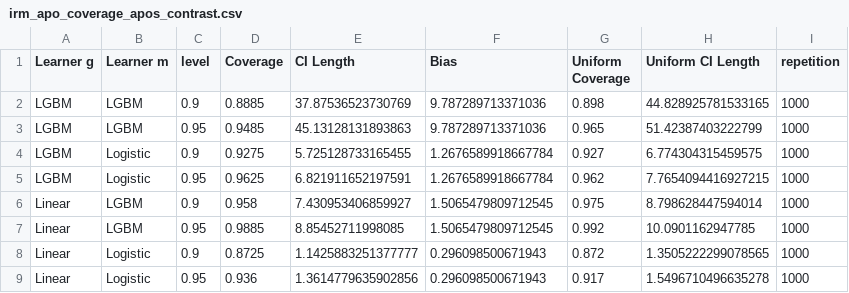
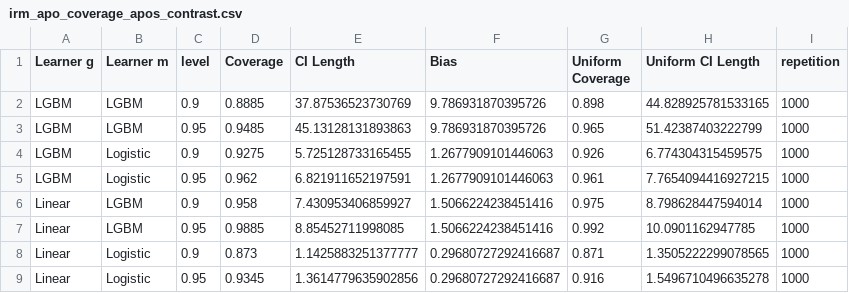
Before and after one commit to DoubleML/doubleml-coverage, a CSV file: results/irm/irm_apo_coverage_apos_contrast.csv, drawn as a sheet.

```diff
--- a/results/irm/irm_apo_coverage_apos_contrast.csv
+++ b/results/irm/irm_apo_coverage_apos_contrast.csv
@@ -1,9 +1,9 @@
 Learner g,Learner m,level,Coverage,CI Length,Bias,Uniform Coverage,Uniform CI Length,repetition
-LGBM,LGBM,0.9,0.8885,37.87536523730769,9.787289713371036,0.898,44.828925781533165,1000
-LGBM,LGBM,0.95,0.9485,45.13128131893863,9.787289713371036,0.965,51.42387403222799,1000
-LGBM,Logistic,0.9,0.9275,5.725128733165455,1.2676589918667784,0.927,6.774304315459575,1000
-LGBM,Logistic,0.95,0.9625,6.821911652197591,1.2676589918667784,0.962,7.7654094416927215,1000
-Linear,LGBM,0.9,0.958,7.430953406859927,1.5065479809712545,0.975,8.798628447594014,1000
-Linear,LGBM,0.95,0.9885,8.85452711998085,1.5065479809712545,0.992,10.0901162947785,1000
-Linear,Logistic,0.9,0.8725,1.1425883251377777,0.296098500671943,0.872,1.3505222299078565,1000
-Linear,Logistic,0.95,0.936,1.3614779635902856,0.296098500671943,0.917,1.5496710496635278,1000
+LGBM,LGBM,0.9,0.8885,37.87536523730769,9.786931870395726,0.898,44.828925781533165,1000
+LGBM,LGBM,0.95,0.9485,45.13128131893863,9.786931870395726,0.965,51.42387403222799,1000
+LGBM,Logistic,0.9,0.9275,5.725128733165455,1.2677909101446063,0.926,6.774304315459575,1000
+LGBM,Logistic,0.95,0.962,6.821911652197591,1.2677909101446063,0.961,7.7654094416927215,1000
+Linear,LGBM,0.9,0.958,7.430953406859927,1.5066224238451416,0.975,8.798628447594014,1000
+Linear,LGBM,0.95,0.9885,8.85452711998085,1.5066224238451416,0.992,10.0901162947785,1000
+Linear,Logistic,0.9,0.873,1.1425883251377777,0.29680727292416687,0.871,1.3505222299078565,1000
+Linear,Logistic,0.95,0.9345,1.3614779635902856,0.29680727292416687,0.916,1.5496710496635278,1000
```
Also changed, not shown: results/irm/irm_apo_coverage_apo.csv, results/irm/irm_apo_coverage_apos.csv, 1 other file.
